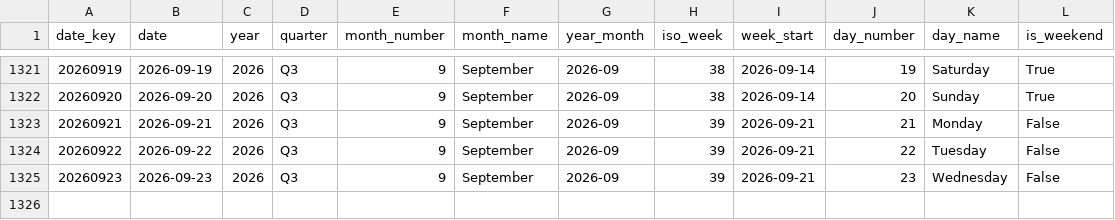
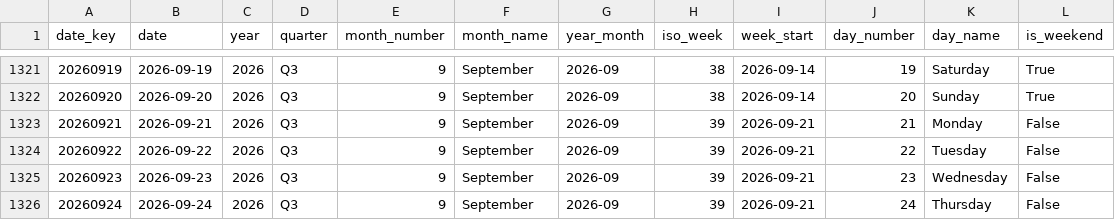
Before and after one commit to italofvaz/european-job-market-analysis, a CSV file: data/processed/dim_date.csv, drawn as a sheet; only a part is shown, gaps mark what is left out.

```diff
--- a/data/processed/dim_date.csv
+++ b/data/processed/dim_date.csv
@@ -1325 +1325,2 @@
 20260923,2026-09-23,2026,Q3,9,September,2026-09,39,2026-09-21,23,Wednesday,False
+20260924,2026-09-24,2026,Q3,9,September,2026-09,39,2026-09-21,24,Thursday,False
```
Also changed, not shown: data/logs/collection_runs.csv, data/processed/bridge_job_skills.csv, 11 other files.
